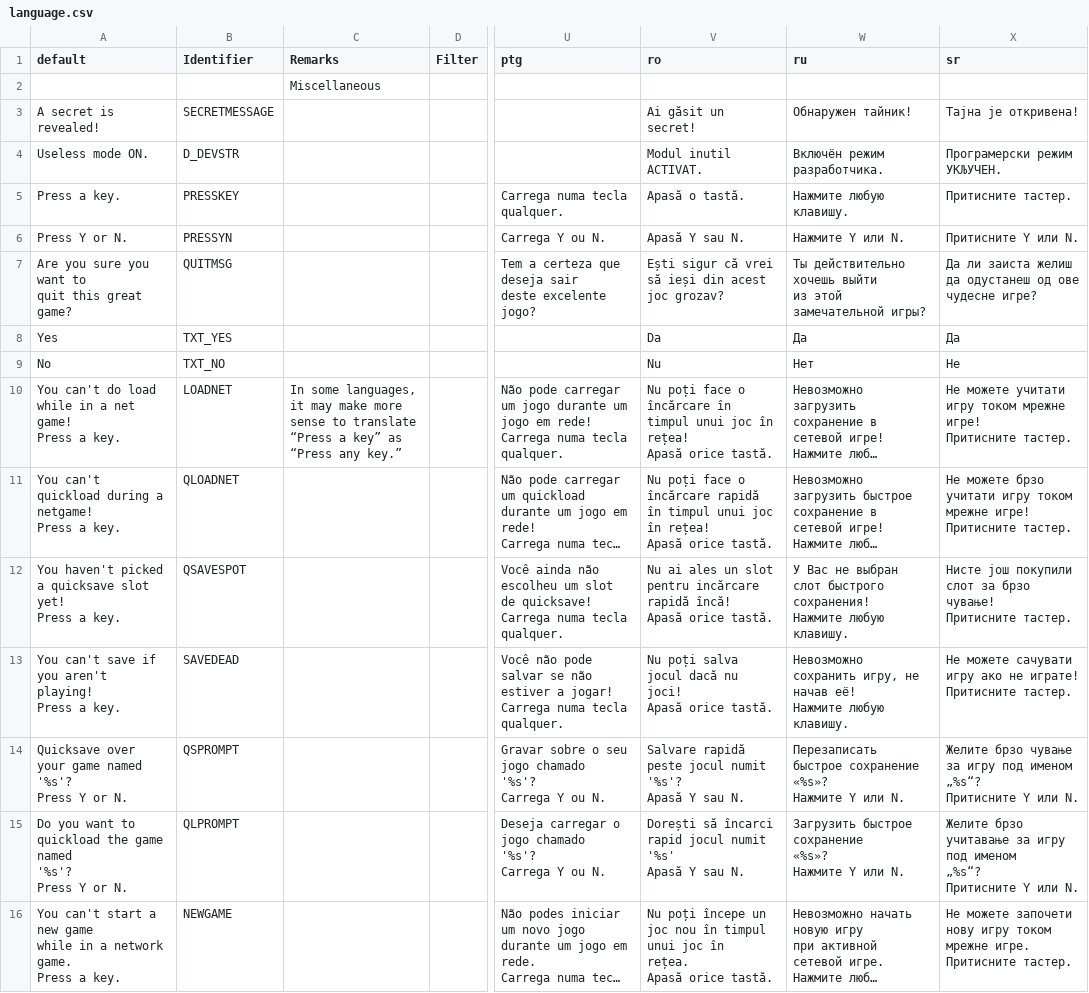
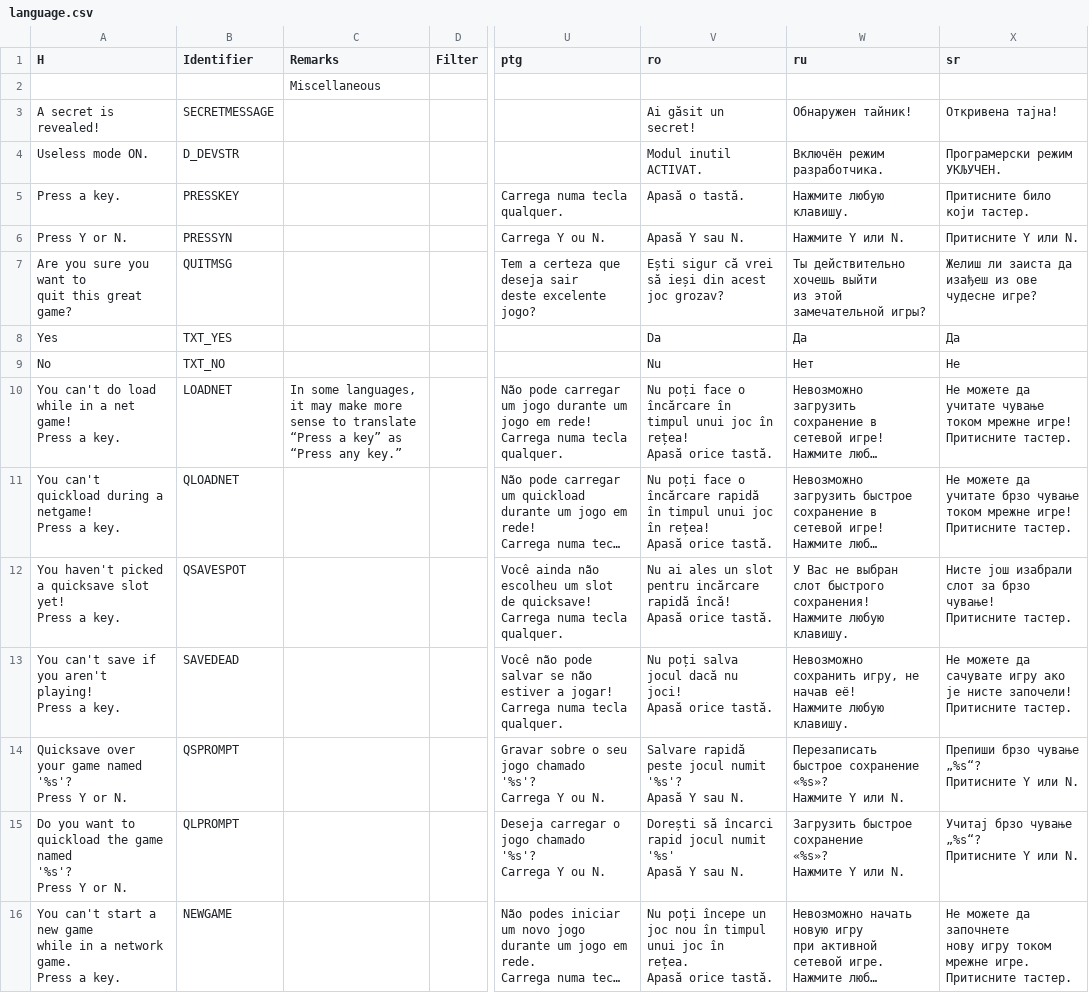
Before and after one commit to johncurley/gzdoom, a CSV file: wadsrc/static/language.csv, drawn as a sheet; only a part is shown, gaps mark what is left out; long unchanged cells end in …; ↵ is a line break in a cell; the diff covers the shown part only; the diff names each change by its address in the sheet, - before the commit and + after, or states it on an @@ line.

```diff
--- a/wadsrc/static/language.csv
+++ b/wadsrc/static/language.csv
-A1: default
+A1: H
-X3 (sr): Тајна је откривена!
+X3 (sr): Откривена тајна!
-X5 (sr): Притисните тастер.
+X5 (sr): Притисните било који тастер.
-X7 (sr): Да ли заиста желиш да одустанеш од ове чудесне…
+X7 (sr): Желиш ли заиста да изађеш из ове чудесне…
-X10 (sr): Не можете учитати игру током мрежне…
+X10 (sr): Не можете да учитате чување током мрежне…
-X11 (sr): Не можете брзо учитати игру током мрежне…
+X11 (sr): Не можете да учитате брзо чување током мрежне…
-X12 (sr): Нисте још покупили слот за…
+X12 (sr): Нисте још изабрали слот за…
-X13 (sr): Не можете сачувати игру ако не играте! ↵ Притисните тастер.
+X13 (sr): Не можете да сачувате игру ако је нисте започели! ↵ Притисните тастер.
-X14 (sr): Желите брзо чување за игру под именом ↵ „%s“? ↵ Притисните…
+X14 (sr): Препиши брзо чување ↵ „%s“? ↵ Притисните…
-X15 (sr): Желите брзо учитавање за игру под именом ↵ „%s“? ↵ Притисните…
+X15 (sr): Учитај брзо чување ↵ „%s“? ↵ Притисните…
-X16 (sr): Не можете започети нову игру…
+X16 (sr): Не можете да започнете ↵ нову игру…
```
Also changed, not shown: 1 added row and 78 edited cells elsewhere in this file, wadsrc_extra/static/filter/chex.chex3/language.csv, wadsrc_extra/static/filter/hacx.hacx1/language.csv, 2 other files.
